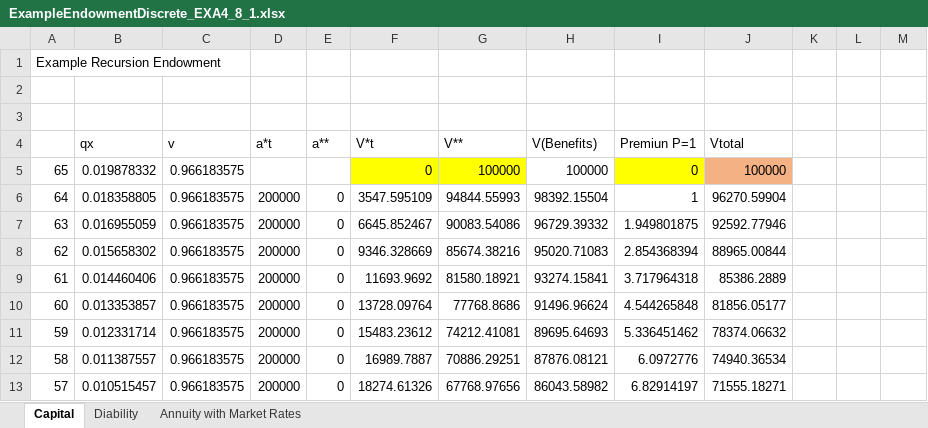
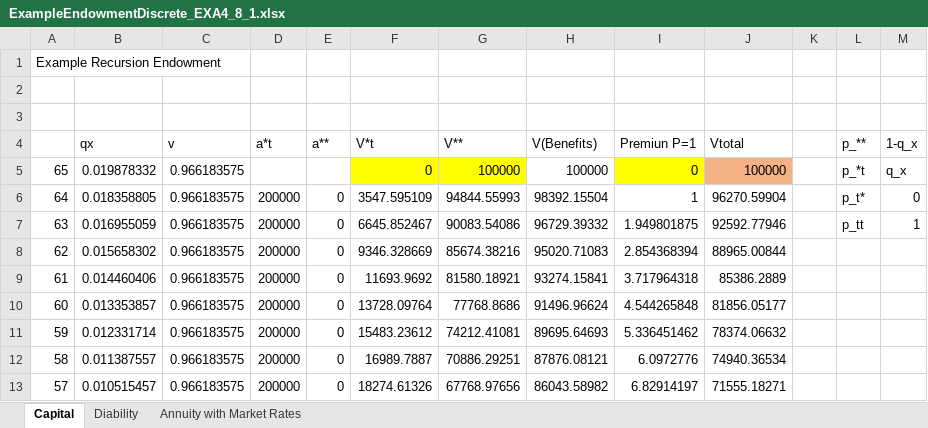
Before and after one commit to michaeldfkoller/aklv, an Excel workbook: ExampleEndowmentDiscrete_EXA4_8_1.xlsx, sheet Capital, drawn as a sheet; only a part is shown; values as stored, in another font and other column widths than the file's, no borders; the diff names each change by its address in the sheet, - before the commit and + after, or states it on an @@ line.

```diff
--- a/ExampleEndowmentDiscrete_EXA4_8_1.xlsx (sheet Capital)
+++ b/ExampleEndowmentDiscrete_EXA4_8_1.xlsx (sheet Capital)
-L4: (empty)
+L4: p_**
-M4: (empty)
+M4: 1-q_x
-L5 (p_**): (empty)
+L5 (p_**): p_*t
-M5 (1-q_x): (empty)
+M5 (1-q_x): q_x
-L6 (p_**): (empty)
+L6 (p_**): p_t*
-M6 (1-q_x): (empty)
+M6 (1-q_x): 0
-L7 (p_**): (empty)
+L7 (p_**): p_tt
-M7 (1-q_x): (empty)
+M7 (1-q_x): 1
```
Also changed, not shown: sheet Diability, 3 other files.
